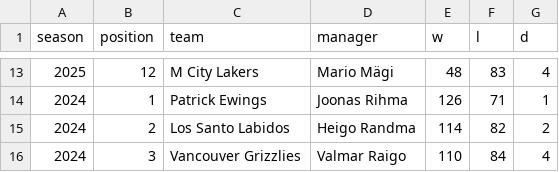
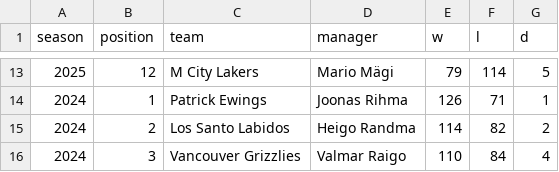
Before and after one commit to martj42/nba_fantasy, a CSV file: seasons.csv, drawn as a sheet; only a part is shown, gaps mark what is left out; the diff covers the shown part only.

```diff
--- a/seasons.csv
+++ b/seasons.csv
@@ -13,2 +13,2 @@ season,position,team,manager,w,l,d
-2025,12,M City Lakers,Mario Mägi,48,83,4
+2025,12,M City Lakers,Mario Mägi,79,114,5
 2024,1,Patrick Ewings,Joonas Rihma,126,71,1
```
Also changed, not shown: 4 added rows, 4 removed rows and 23 edited cells elsewhere in this file, awards.csv, goty.csv, 3 other files.
